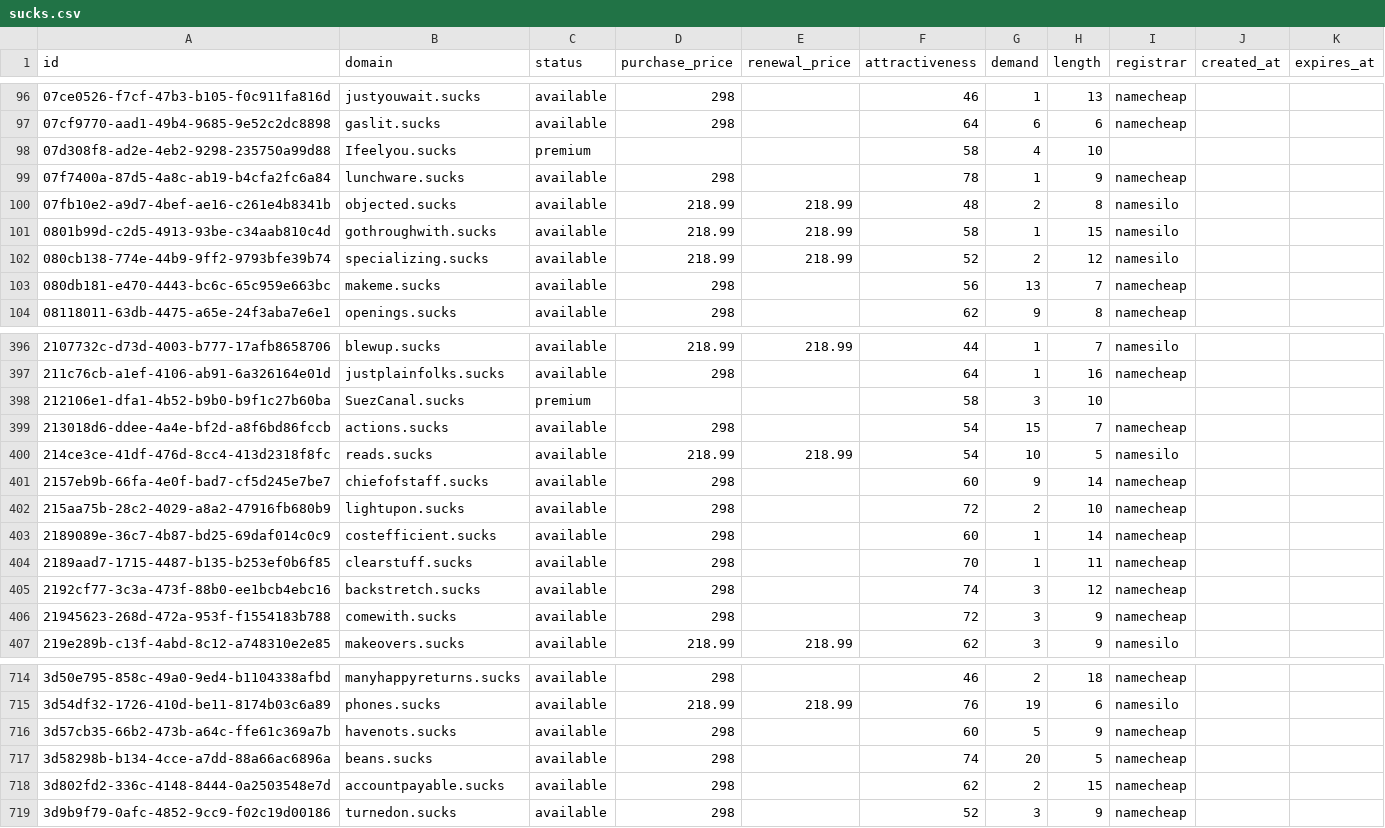
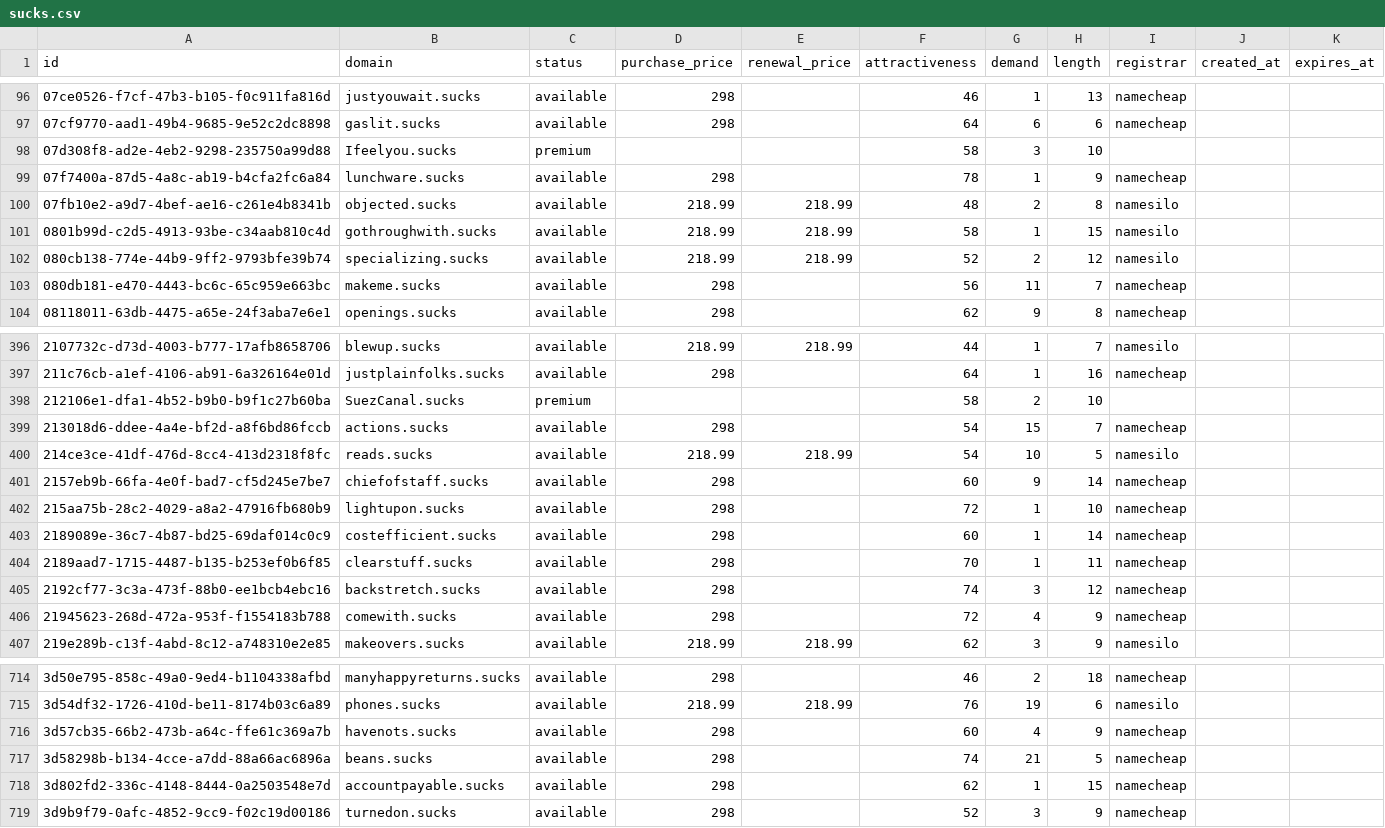
Before and after one commit to UniqueDomains/sucks-oneword-domains, a CSV file: sucks.csv, drawn as a sheet; only a part is shown, gaps mark what is left out; the diff covers the shown part only.

```diff
--- a/sucks.csv
+++ b/sucks.csv
@@ -97,3 +97,3 @@ id,domain,status,purchase_price,renewal_price,attractiveness,demand,length,regis
 07cf9770-aad1-49b4-9685-9e52c2dc8898,gaslit.sucks,available,298,,64,6,6,namecheap,,
-07d308f8-ad2e-4eb2-9298-235750a99d88,Ifeelyou.sucks,premium,,,58,4,10,,,
+07d308f8-ad2e-4eb2-9298-235750a99d88,Ifeelyou.sucks,premium,,,58,3,10,,,
 07f7400a-87d5-4a8c-ab19-b4cfa2fc6a84,lunchware.sucks,available,298,,78,1,9,namecheap,,
@@ -102,3 +102,3 @@ id,domain,status,purchase_price,renewal_price,attractiveness,demand,length,regis
 080cb138-774e-44b9-9ff2-9793bfe39b74,specializing.sucks,available,218.99,218.99,52,2,12,namesilo,,
-080db181-e470-4443-bc6c-65c959e663bc,makeme.sucks,available,298,,56,13,7,namecheap,,
+080db181-e470-4443-bc6c-65c959e663bc,makeme.sucks,available,298,,56,11,7,namecheap,,
 08118011-63db-4475-a65e-24f3aba7e6e1,openings.sucks,available,298,,62,9,8,namecheap,,
@@ -397,3 +397,3 @@ id,domain,status,purchase_price,renewal_price,attractiveness,demand,length,regis
 211c76cb-a1ef-4106-ab91-6a326164e01d,justplainfolks.sucks,available,298,,64,1,16,namecheap,,
-212106e1-dfa1-4b52-b9b0-b9f1c27b60ba,SuezCanal.sucks,premium,,,58,3,10,,,
+212106e1-dfa1-4b52-b9b0-b9f1c27b60ba,SuezCanal.sucks,premium,,,58,2,10,,,
 213018d6-ddee-4a4e-bf2d-a8f6bd86fccb,actions.sucks,available,298,,54,15,7,namecheap,,
@@ -401,3 +401,3 @@ id,domain,status,purchase_price,renewal_price,attractiveness,demand,length,regis
 2157eb9b-66fa-4e0f-bad7-cf5d245e7be7,chiefofstaff.sucks,available,298,,60,9,14,namecheap,,
-215aa75b-28c2-4029-a8a2-47916fb680b9,lightupon.sucks,available,298,,72,2,10,namecheap,,
+215aa75b-28c2-4029-a8a2-47916fb680b9,lightupon.sucks,available,298,,72,1,10,namecheap,,
 2189089e-36c7-4b87-bd25-69daf014c0c9,costefficient.sucks,available,298,,60,1,14,namecheap,,
@@ -405,3 +405,3 @@ id,domain,status,purchase_price,renewal_price,attractiveness,demand,length,regis
 2192cf77-3c3a-473f-88b0-ee1bcb4ebc16,backstretch.sucks,available,298,,74,3,12,namecheap,,
-21945623-268d-472a-953f-f1554183b788,comewith.sucks,available,298,,72,3,9,namecheap,,
+21945623-268d-472a-953f-f1554183b788,comewith.sucks,available,298,,72,4,9,namecheap,,
 219e289b-c13f-4abd-8c12-a748310e2e85,makeovers.sucks,available,218.99,218.99,62,3,9,namesilo,,
@@ -715,5 +715,5 @@ id,domain,status,purchase_price,renewal_price,attractiveness,demand,length,regis
 3d54df32-1726-410d-be11-8174b03c6a89,phones.sucks,available,218.99,218.99,76,19,6,namesilo,,
-3d57cb35-66b2-473b-a64c-ffe61c369a7b,havenots.sucks,available,298,,60,5,9,namecheap,,
-3d58298b-b134-4cce-a7dd-88a66ac6896a,beans.sucks,available,298,,74,20,5,namecheap,,
-3d802fd2-336c-4148-8444-0a2503548e7d,accountpayable.sucks,available,298,,62,2,15,namecheap,,
+3d57cb35-66b2-473b-a64c-ffe61c369a7b,havenots.sucks,available,298,,60,4,9,namecheap,,
+3d58298b-b134-4cce-a7dd-88a66ac6896a,beans.sucks,available,298,,74,21,5,namecheap,,
+3d802fd2-336c-4148-8444-0a2503548e7d,accountpayable.sucks,available,298,,62,1,15,namecheap,,
 3d9b9f79-0afc-4852-9cc9-f02c19d00186,turnedon.sucks,available,298,,52,3,9,namecheap,,
```
Also changed, not shown: 60 edited cells elsewhere in this file, 4 other files.
